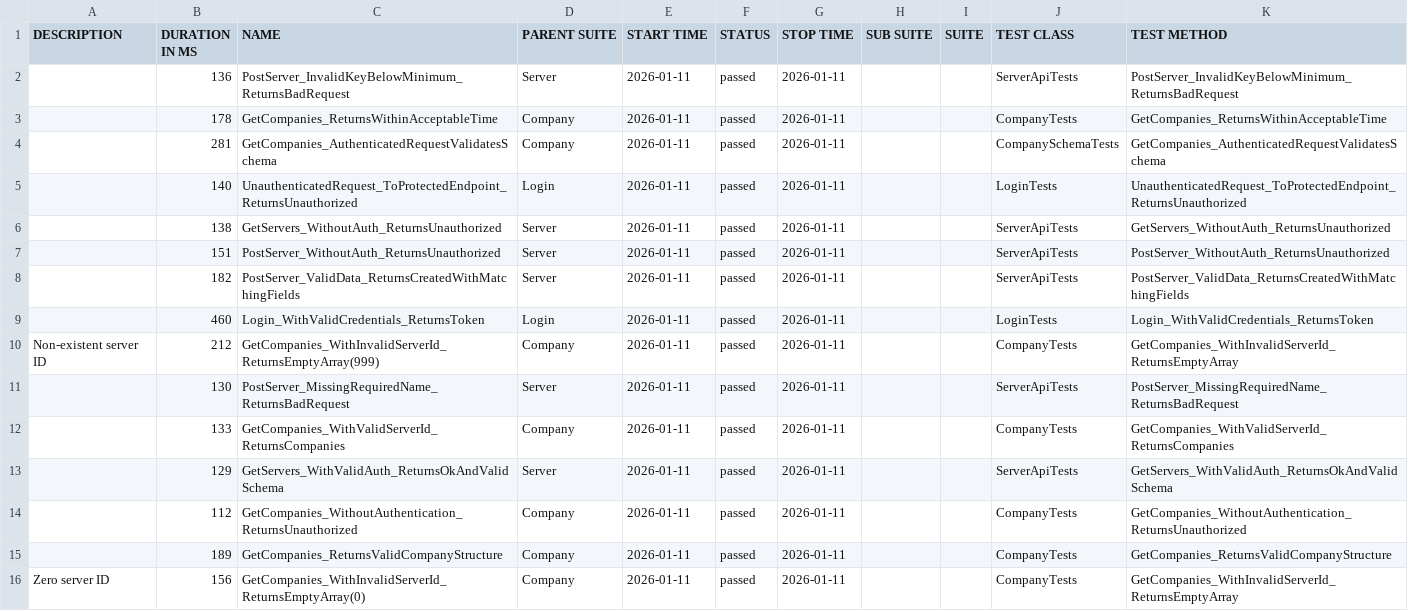
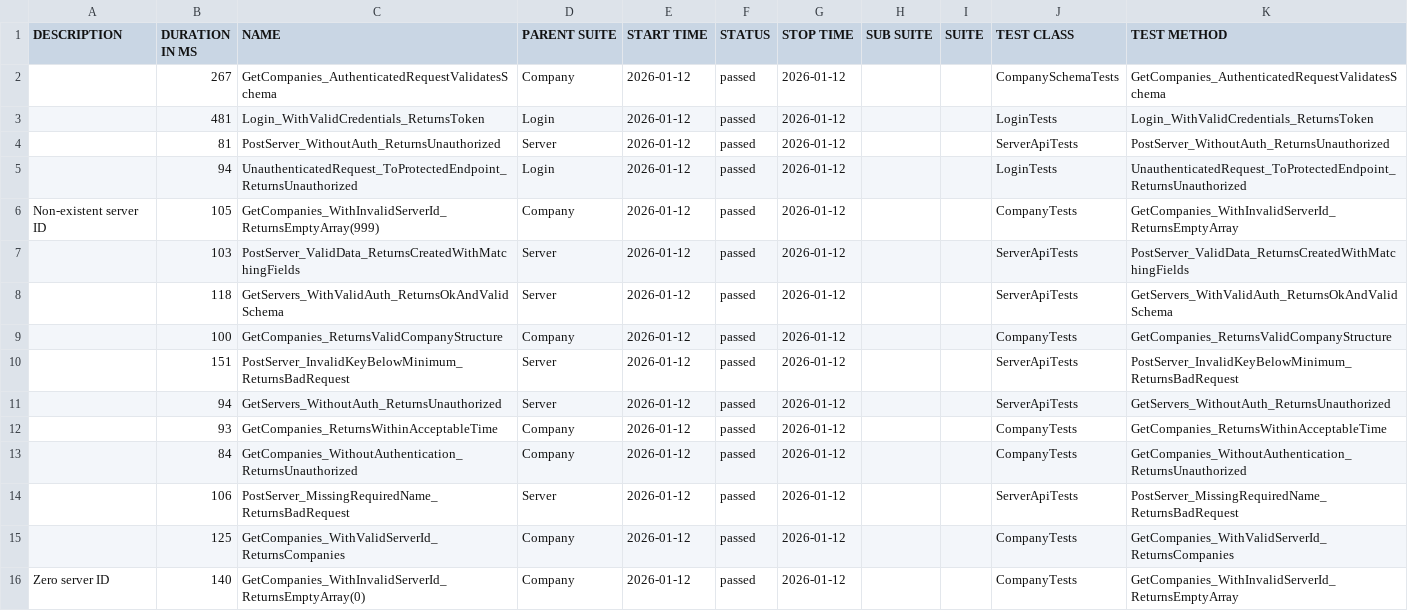
Before and after one commit to effiziente1/API_Testing, a CSV file: data/suites.csv, drawn as a sheet.

```diff
--- a/data/suites.csv
+++ b/data/suites.csv
@@ -1,18 +1,18 @@
 "DESCRIPTION","DURATION IN MS","NAME","PARENT SUITE","START TIME","STATUS","STOP TIME","SUB SUITE","SUITE","TEST CLASS","TEST METHOD"
-"","136","PostServer_InvalidKeyBelowMinimum_ReturnsBadRequest","Server","2026-01-11","passed","2026-01-11","","","ServerApiTests","PostServer_InvalidKeyBelowMinimum_ReturnsBadRequest"
-"","178","GetCompanies_ReturnsWithinAcceptableTime","Company","2026-01-11","passed","2026-01-11","","","CompanyTests","GetCompanies_ReturnsWithinAcceptableTime"
-"","281","GetCompanies_AuthenticatedRequestValidatesSchema","Company","2026-01-11","passed","2026-01-11","","","CompanySchemaTests","GetCompanies_AuthenticatedRequestValidatesSchema"
-"","140","UnauthenticatedRequest_ToProtectedEndpoint_ReturnsUnauthorized","Login","2026-01-11","passed","2026-01-11","","","LoginTests","UnauthenticatedRequest_ToProtectedEndpoint_ReturnsUnauthorized"
-"","138","GetServers_WithoutAuth_ReturnsUnauthorized","Server","2026-01-11","passed","2026-01-11","","","ServerApiTests","GetServers_WithoutAuth_ReturnsUnauthorized"
-"","151","PostServer_WithoutAuth_ReturnsUnauthorized","Server","2026-01-11","passed","2026-01-11","","","ServerApiTests","PostServer_WithoutAuth_ReturnsUnauthorized"
-"","182","PostServer_ValidData_ReturnsCreatedWithMatchingFields","Server","2026-01-11","passed","2026-01-11","","","ServerApiTests","PostServer_ValidData_ReturnsCreatedWithMatchingFields"
-"","460","Login_WithValidCredentials_ReturnsToken","Login","2026-01-11","passed","2026-01-11","","","LoginTests","Login_WithValidCredentials_ReturnsToken"
-"Non-existent server ID
-","212","GetCompanies_WithInvalidServerId_ReturnsEmptyArray(999)","Company","2026-01-11","passed","2026-01-11","","","CompanyTests","GetCompanies_WithInvalidServerId_ReturnsEmptyArray"
-"","130","PostServer_MissingRequiredName_ReturnsBadRequest","Server","2026-01-11","passed","2026-01-11","","","ServerApiTests","PostServer_MissingRequiredName_ReturnsBadRequest"
-"","133","GetCompanies_WithValidServerId_ReturnsCompanies","Company","2026-01-11","passed","2026-01-11","","","CompanyTests","GetCompanies_WithValidServerId_ReturnsCompanies"
-"","129","GetServers_WithValidAuth_ReturnsOkAndValidSchema","Server","2026-01-11","passed","2026-01-11","","","ServerApiTests","GetServers_WithValidAuth_ReturnsOkAndValidSchema"
-"","112","GetCompanies_WithoutAuthentication_ReturnsUnauthorized","Company","2026-01-11","passed","2026-01-11","","","CompanyTests","GetCompanies_WithoutAuthentication_ReturnsUnauthorized"
-"","189","GetCompanies_ReturnsValidCompanyStructure","Company","2026-01-11","passed","2026-01-11","","","CompanyTests","GetCompanies_ReturnsValidCompanyStructure"
-"Zero server ID
-","156","GetCompanies_WithInvalidServerId_ReturnsEmptyArray(0)","Company","2026-01-11","passed","2026-01-11","","","CompanyTests","GetCompanies_WithInvalidServerId_ReturnsEmptyArray"
+"","267","GetCompanies_AuthenticatedRequestValidatesSchema","Company","2026-01-12","passed","2026-01-12","","","CompanySchemaTests","GetCompanies_AuthenticatedRequestValidatesSchema"
+"","481","Login_WithValidCredentials_ReturnsToken","Login","2026-01-12","passed","2026-01-12","","","LoginTests","Login_WithValidCredentials_ReturnsToken"
+"","81","PostServer_WithoutAuth_ReturnsUnauthorized","Server","2026-01-12","passed","2026-01-12","","","ServerApiTests","PostServer_WithoutAuth_ReturnsUnauthorized"
+"","94","UnauthenticatedRequest_ToProtectedEndpoint_ReturnsUnauthorized","Login","2026-01-12","passed","2026-01-12","","","LoginTests","UnauthenticatedRequest_ToProtectedEndpoint_ReturnsUnauthorized"
+"Non-existent server ID
+","105","GetCompanies_WithInvalidServerId_ReturnsEmptyArray(999)","Company","2026-01-12","passed","2026-01-12","","","CompanyTests","GetCompanies_WithInvalidServerId_ReturnsEmptyArray"
+"","103","PostServer_ValidData_ReturnsCreatedWithMatchingFields","Server","2026-01-12","passed","2026-01-12","","","ServerApiTests","PostServer_ValidData_ReturnsCreatedWithMatchingFields"
+"","118","GetServers_WithValidAuth_ReturnsOkAndValidSchema","Server","2026-01-12","passed","2026-01-12","","","ServerApiTests","GetServers_WithValidAuth_ReturnsOkAndValidSchema"
+"","100","GetCompanies_ReturnsValidCompanyStructure","Company","2026-01-12","passed","2026-01-12","","","CompanyTests","GetCompanies_ReturnsValidCompanyStructure"
+"","151","PostServer_InvalidKeyBelowMinimum_ReturnsBadRequest","Server","2026-01-12","passed","2026-01-12","","","ServerApiTests","PostServer_InvalidKeyBelowMinimum_ReturnsBadRequest"
+"","94","GetServers_WithoutAuth_ReturnsUnauthorized","Server","2026-01-12","passed","2026-01-12","","","ServerApiTests","GetServers_WithoutAuth_ReturnsUnauthorized"
+"","93","GetCompanies_ReturnsWithinAcceptableTime","Company","2026-01-12","passed","2026-01-12","","","CompanyTests","GetCompanies_ReturnsWithinAcceptableTime"
+"","84","GetCompanies_WithoutAuthentication_ReturnsUnauthorized","Company","2026-01-12","passed","2026-01-12","","","CompanyTests","GetCompanies_WithoutAuthentication_ReturnsUnauthorized"
+"","106","PostServer_MissingRequiredName_ReturnsBadRequest","Server","2026-01-12","passed","2026-01-12","","","ServerApiTests","PostServer_MissingRequiredName_ReturnsBadRequest"
+"","125","GetCompanies_WithValidServerId_ReturnsCompanies","Company","2026-01-12","passed","2026-01-12","","","CompanyTests","GetCompanies_WithValidServerId_ReturnsCompanies"
+"Zero server ID
+","140","GetCompanies_WithInvalidServerId_ReturnsEmptyArray(0)","Company","2026-01-12","passed","2026-01-12","","","CompanyTests","GetCompanies_WithInvalidServerId_ReturnsEmptyArray"
```
Also changed, not shown: 31 other files.
